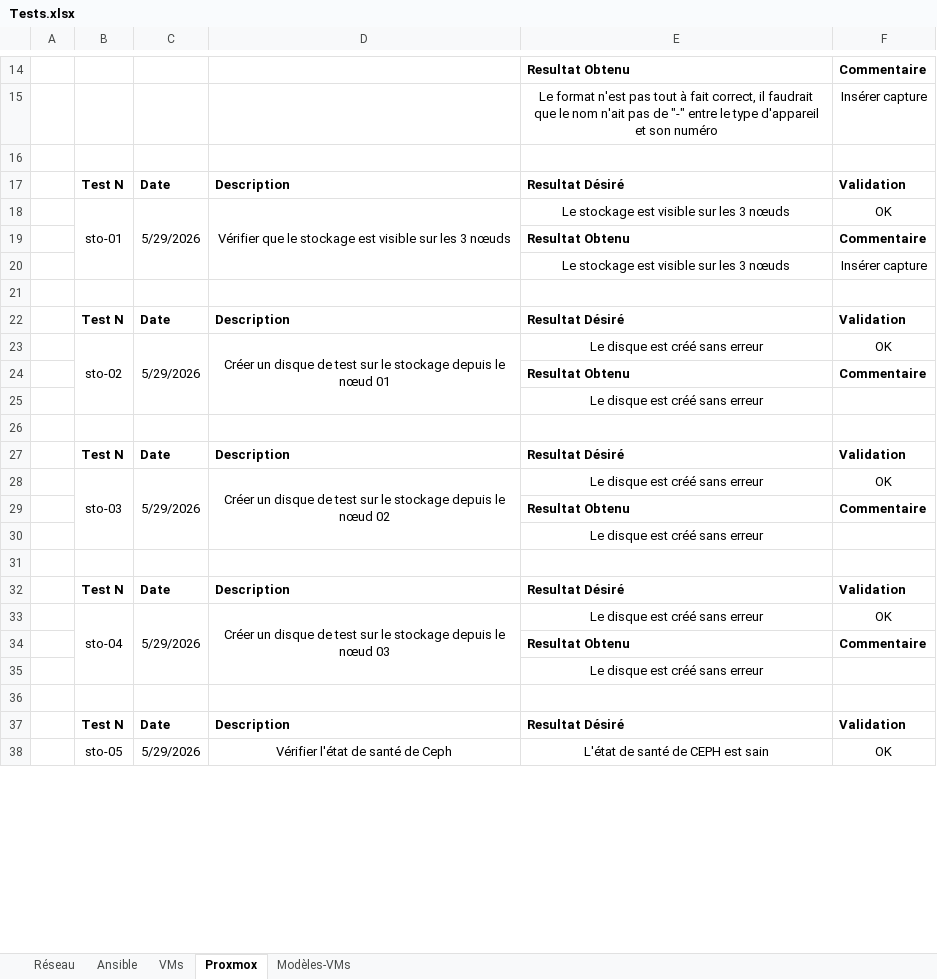
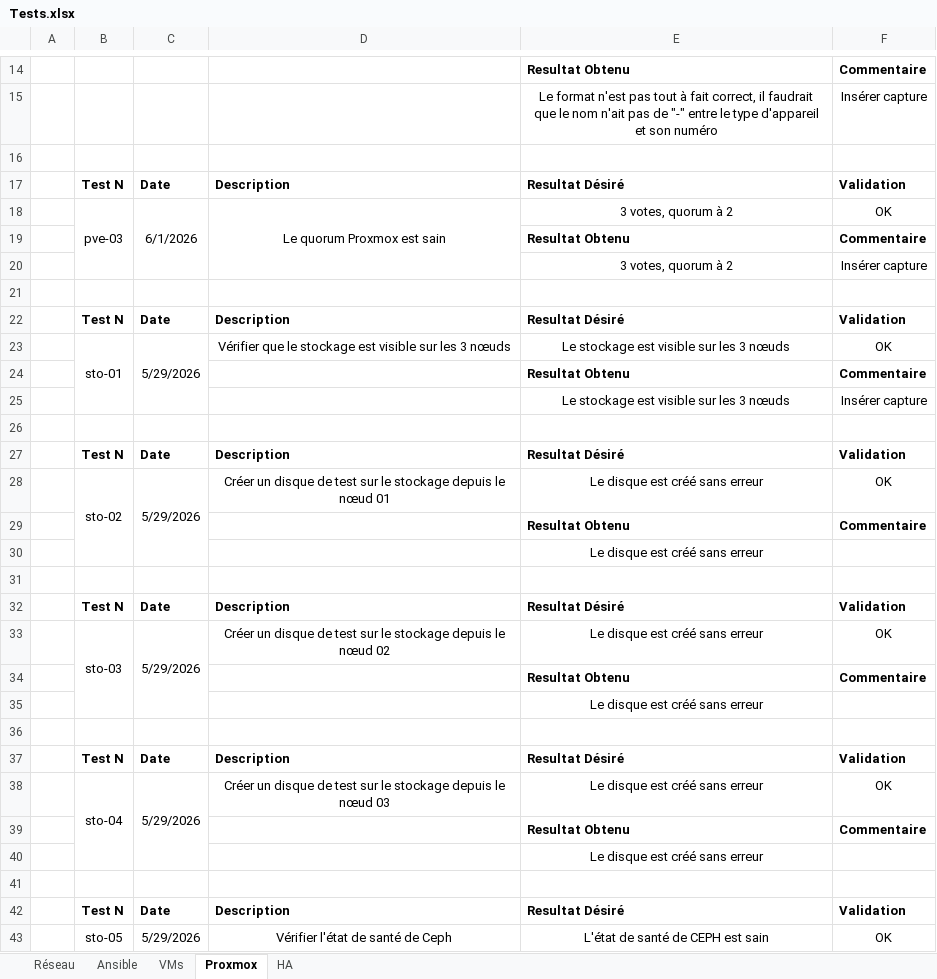
Before and after one commit to Lucielle-Voeffray/TPI-2026, an Excel workbook: Doc/Tests.xlsx, sheet Proxmox, drawn as a sheet; only a part is shown, gaps mark what is left out; values as stored, in another font and other column widths than the file's, no borders; conditional formats not drawn; removed rows and columns are numbered as before the commit, all else as after; the diff covers the shown part only; the diff names each change by its address in the sheet, - before the commit and + after, or states it on an @@ line.

```diff
--- a/Doc/Tests.xlsx (sheet Proxmox)
+++ b/Doc/Tests.xlsx (sheet Proxmox)
-sheet tab: Modèles-VMs
+sheet tab: HA
+row 16: (empty)
+row 17:  | Test N | Date | Description | Resultat Désiré | Validation
+row 18:  | pve-03 | 6/1/2026 | Le quorum Proxmox est sain | 3 votes, quorum à 2 | OK
+row 19:  |  |  |  | Resultat Obtenu | Commentaire
+row 20:  |  |  |  | 3 votes, quorum à 2 | Insérer capture
-D18:D20 merged
-D23:D25 merged
-D28:D30 merged
-D33:D35 merged
-D38:D40 merged
```
Also changed, not shown: 1 added row, 1 removed row, 3 edited cells and cell formats elsewhere in this sheet, sheet HA, sheet Réseau, Doc/157443_Voeffray_Lucielle_Protocole_tests.xlsx, Doc/2_CAND_Modele_Planning_2026.xlsx, 7 other files.
